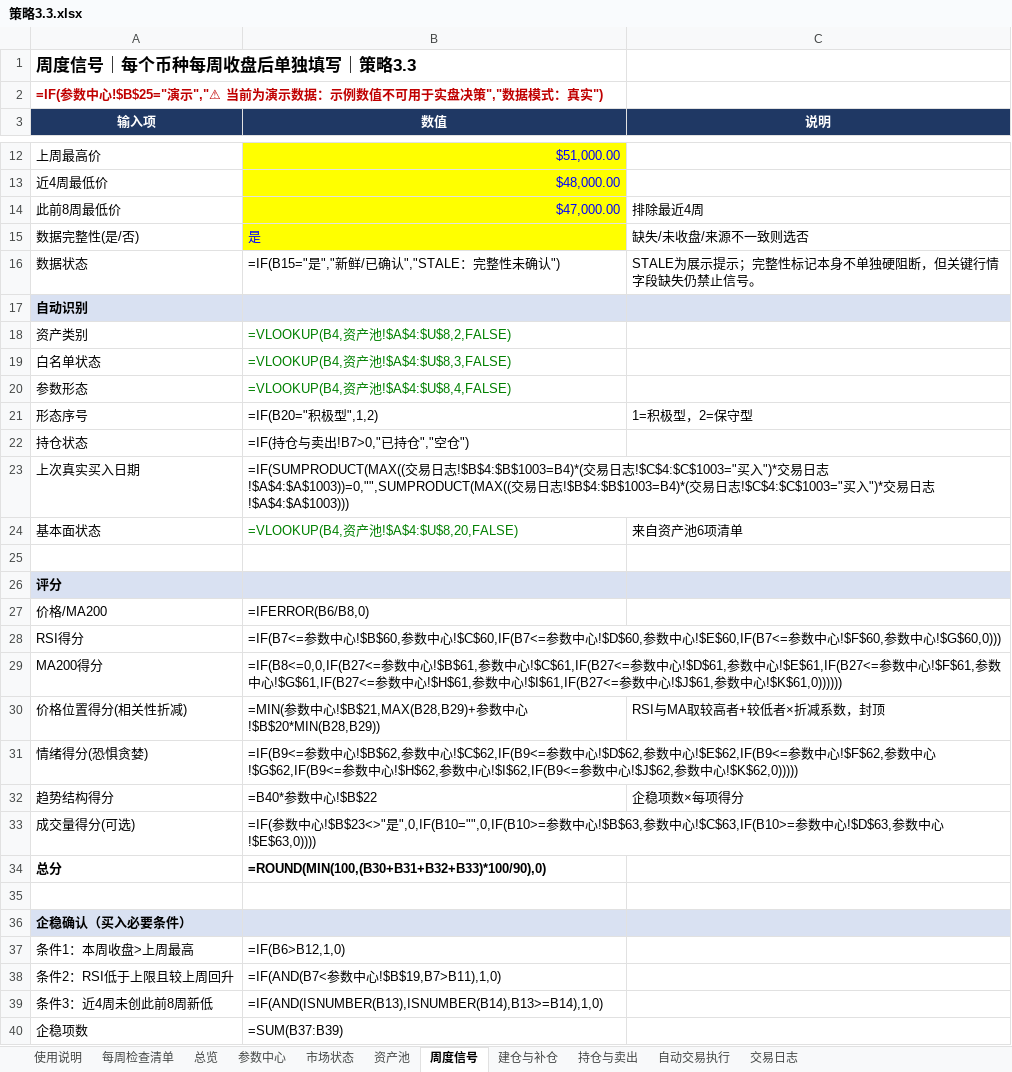
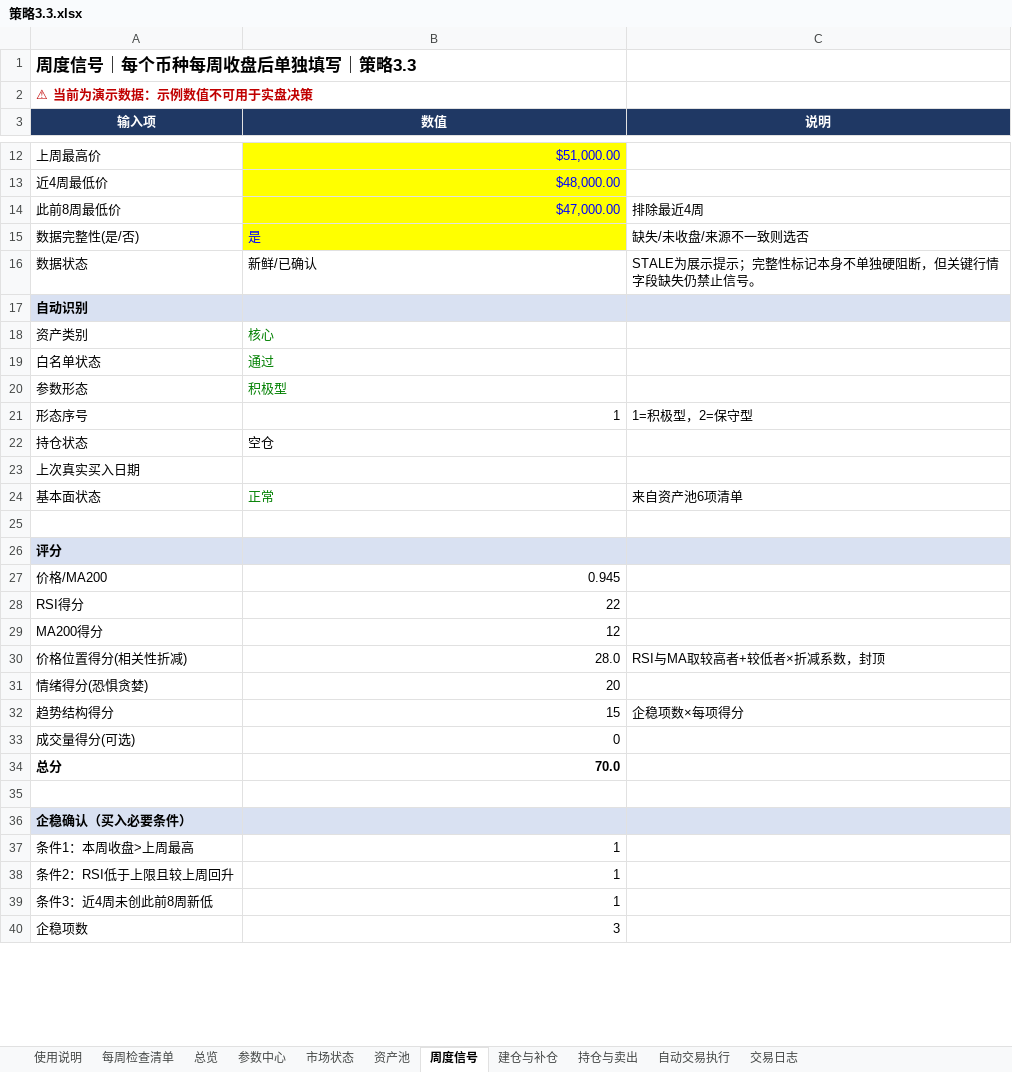
Before and after one commit to shhysy/Cryptocurrency_Dashboard, an Excel workbook: 策略3.3.xlsx, sheet 周度信号, drawn as a sheet; only a part is shown, gaps mark what is left out; values as stored, in another font and other column widths than the file's, no borders; formulas without a stored value are shown as written; the diff covers the shown part only; the diff names each change by its address in the sheet, - before the commit and + after, or states it on an @@ line.

```diff
--- a/策略3.3.xlsx (sheet 周度信号)
+++ b/策略3.3.xlsx (sheet 周度信号)
-A2 (输入项): =IF(参数中心!$B$25="演示","⚠ 当前为演示数据：示例数值不可用于实盘决策","数据模式：真实")
+A2 (输入项): ⚠ 当前为演示数据：示例数值不可用于实盘决策
-B16 (数值): =IF(B15="是","新鲜/已确认","STALE：完整性未确认")
+B16 (数值): 新鲜/已确认
-B18 (数值): =VLOOKUP(B4,资产池!$A$4:$U$8,2,FALSE)
+B18 (数值): 核心
-B19 (数值): =VLOOKUP(B4,资产池!$A$4:$U$8,3,FALSE)
+B19 (数值): 通过
-B20 (数值): =VLOOKUP(B4,资产池!$A$4:$U$8,4,FALSE)
+B20 (数值): 积极型
-B21 (数值): =IF(B20="积极型",1,2)
+B21 (数值): 1
-B22 (数值): =IF(持仓与卖出!B7>0,"已持仓","空仓")
+B22 (数值): 空仓
-B23 (数值): =IF(SUMPRODUCT(MAX((交易日志!$B$4:$B$1003=B4)*(交易日志!$C$4:$C$1003="买入")*交易日志!$A$4:$A$1003))=0,"",SUMPRODUCT(MAX((交易日志!$B$4:$B$1003=B4)*(交易日志!$C$4:$C$1003="买入")*交易日志!$A$4:$A$1003)))
+B23 (数值): (empty)
-B24 (数值): =VLOOKUP(B4,资产池!$A$4:$U$8,20,FALSE)
+B24 (数值): 正常
-B27 (数值): =IFERROR(B6/B8,0)
+B27 (数值): 0.945
-B28 (数值): =IF(B7<=参数中心!$B$60,参数中心!$C$60,IF(B7<=参数中心!$D$60,参数中心!$E$60,IF(B7<=参数中心!$F$60,参数中心!$G$60,0)))
+B28 (数值): 22
-B29 (数值): =IF(B8<=0,0,IF(B27<=参数中心!$B$61,参数中心!$C$61,IF(B27<=参数中心!$D$61,参数中心!$E$61,IF(B27<=参数中心!$F$61,参数中心!$G$61,IF(B27<=参数中心!$H$61,参数中心!$I$61,IF(B27<=参数中心!$J$61,参数中心!$K$61,0))))))
+B29 (数值): 12
-B30 (数值): =MIN(参数中心!$B$21,MAX(B28,B29)+参数中心!$B$20*MIN(B28,B29))
+B30 (数值): 28.0
-B31 (数值): =IF(B9<=参数中心!$B$62,参数中心!$C$62,IF(B9<=参数中心!$D$62,参数中心!$E$62,IF(B9<=参数中心!$F$62,参数中心!$G$62,IF(B9<=参数中心!$H$62,参数中心!$I$62,IF(B9<=参数中心!$J$62,参数中心!$K$62,0)))))
+B31 (数值): 20
-B32 (数值): =B40*参数中心!$B$22
+B32 (数值): 15
-B33 (数值): =IF(参数中心!$B$23<>"是",0,IF(B10="",0,IF(B10>=参数中心!$B$63,参数中心!$C$63,IF(B10>=参数中心!$D$63,参数中心!$E$63,0))))
+B33 (数值): 0
-B34 (数值): =ROUND(MIN(100,(B30+B31+B32+B33)*100/90),0)
+B34 (数值): 70.0
-B37 (数值): =IF(B6>B12,1,0)
+B37 (数值): 1
-B38 (数值): =IF(AND(B7<参数中心!$B$19,B7>B11),1,0)
+B38 (数值): 1
-B39 (数值): =IF(AND(ISNUMBER(B13),ISNUMBER(B14),B13>=B14),1,0)
+B39 (数值): 1
-B40 (数值): =SUM(B37:B39)
+B40 (数值): 3
```
Also changed, not shown: 14 edited cells elsewhere in this sheet, sheet 交易日志, sheet 建仓与补仓, sheet 资产池, sheet 持仓与卖出, sheet 总览, sheet 自动交易执行, 4 more sheets, charts or pictures, 2 other files.
